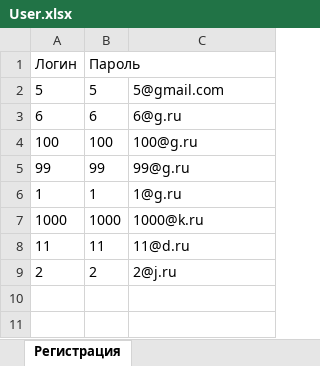
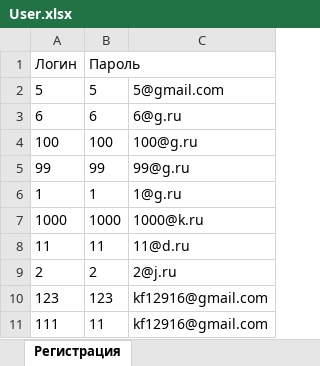
Before and after one commit to Ksesha16/new_Dex, an Excel workbook: new_dex/Tabel/User.xlsx, sheet Регистрация, drawn as a sheet; values as stored, in another font and other column widths than the file's, no borders; the diff names each change by its address in the sheet, - before the commit and + after, or states it on an @@ line.

```diff
--- a/new_dex/Tabel/User.xlsx (sheet Регистрация)
+++ b/new_dex/Tabel/User.xlsx (sheet Регистрация)
+row 10: 123 | 123 | kf12916@gmail.com
+row 11: 111 | 11 | kf12916@gmail.com
```
Also changed, not shown: sheet Личный кабинет пользователей, 28 other files.
